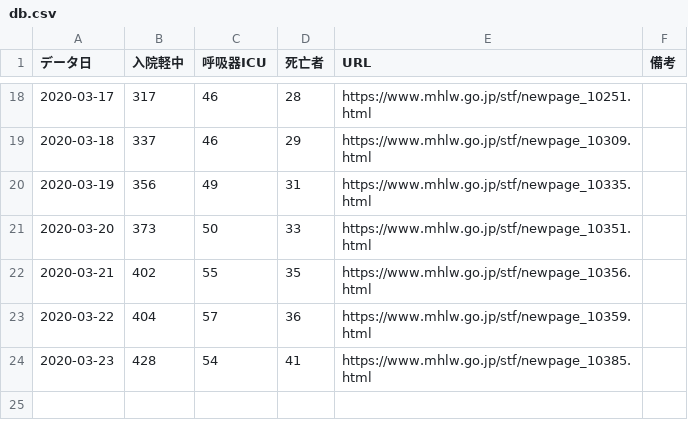
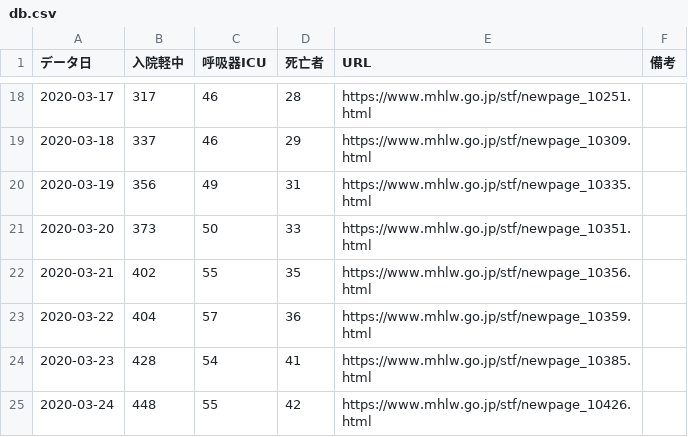
Before and after one commit to big-stream/covid-19-ICU-japan, a CSV file: db.csv, drawn as a sheet; only a part is shown, gaps mark what is left out; the diff names each change by its address in the sheet, - before the commit and + after, or states it on an @@ line.

```diff
--- a/db.csv
+++ b/db.csv
+row 25: 2020-03-24 | 448 | 55 | 42 | https://www.mhlw.go.jp/stf/newpage_10426.html
```
Also changed, not shown: 1 other file.
